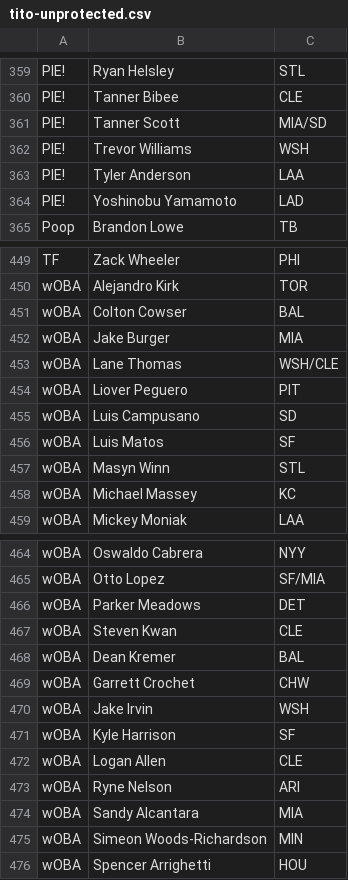
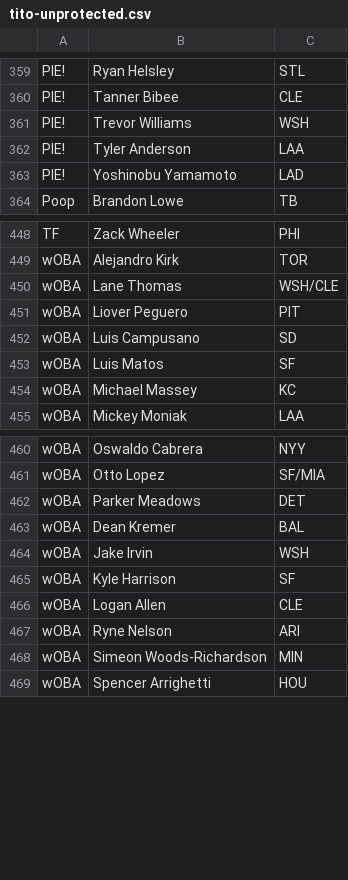
Before and after one commit to saikaveti/fantasy-bb-2023, a CSV file: tito-unprotected.csv, drawn as a sheet; only a part is shown, gaps mark what is left out; the diff names each change by its address in the sheet, - before the commit and + after, or states it on an @@ line.

Commit message:
Update tito-unprotected.csv

```diff
--- a/tito-unprotected.csv
+++ b/tito-unprotected.csv
-row 361: PIE! | Tanner Scott | MIA/SD
-row 451: wOBA | Colton Cowser | BAL
-row 452: wOBA | Jake Burger | MIA
-row 457: wOBA | Masyn Winn | STL
-row 467: wOBA | Steven Kwan | CLE
-row 469: wOBA | Garrett Crochet | CHW
-row 474: wOBA | Sandy Alcantara | MIA
```
